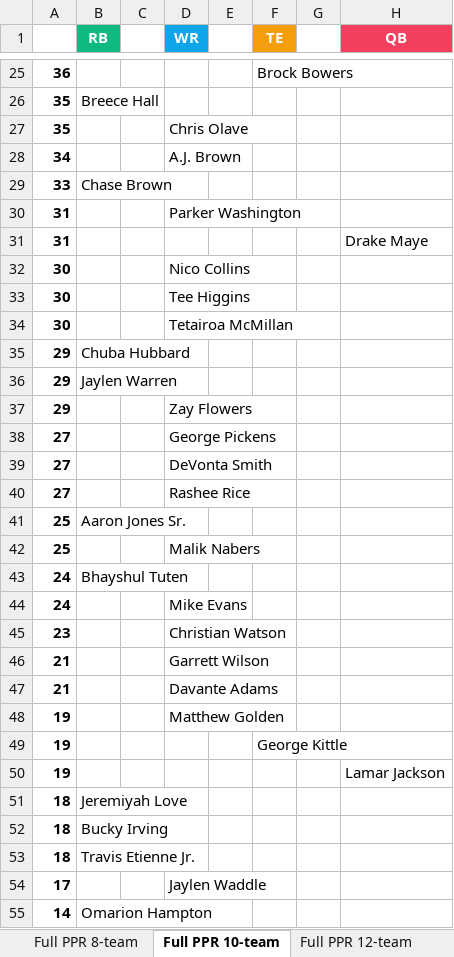
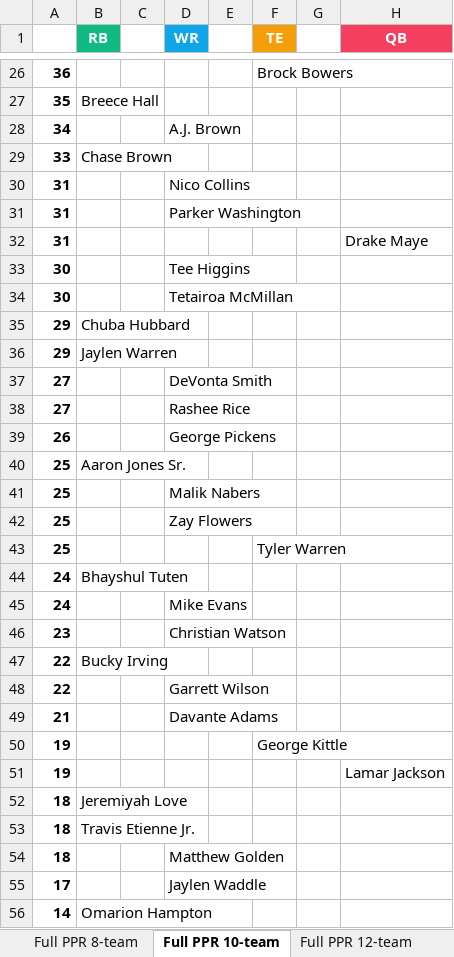
Before and after one commit to seoularpro/OddsVis, an Excel workbook: TradeValueSheets/TradeValues_AllCombinations.xlsx, sheet Full PPR 10-team, drawn as a sheet; only a part is shown, gaps mark what is left out; values as stored, in another font and other column widths than the file's, no borders; removed rows and columns are numbered as before the commit, all else as after; the diff covers the shown part only; the diff names each change by its address in the sheet, - before the commit and + after, or states it on an @@ line.

```diff
--- a/TradeValueSheets/TradeValues_AllCombinations.xlsx (sheet Full PPR 10-team)
+++ b/TradeValueSheets/TradeValues_AllCombinations.xlsx (sheet Full PPR 10-team)
-row 27: 35 |  |  | Chris Olave
+row 30: 31 |  |  | Nico Collins
-row 32: 30 |  |  | Nico Collins
-row 37: 29 |  |  | Zay Flowers
-row 38: 27 |  |  | George Pickens
+row 39: 26 |  |  | George Pickens
+row 42: 25 |  |  | Zay Flowers
+row 43: 25 |  |  |  |  | Tyler Warren
-row 46: 21 |  |  | Garrett Wilson
+row 47: 22 | Bucky Irving
+row 48: 22 |  |  | Garrett Wilson
-row 48: 19 |  |  | Matthew Golden
-row 52: 18 | Bucky Irving
+row 54: 18 |  |  | Matthew Golden
```
Also changed, not shown: 10 added rows, 10 removed rows and 5 edited cells elsewhere in this sheet, sheet Full PPR 12-team, sheet Full PPR 8-team, sheet Standard 12-team, sheet Standard 10-team, sheet Half PPR 12-team, sheet Half PPR 10-team, 2 more sheets, TradeValueSheets/TradeValues_HalfPPR_10team.xlsx, TradeValueSheets/TradeValues_HalfPPR_12team.xlsx, 18 other files.
